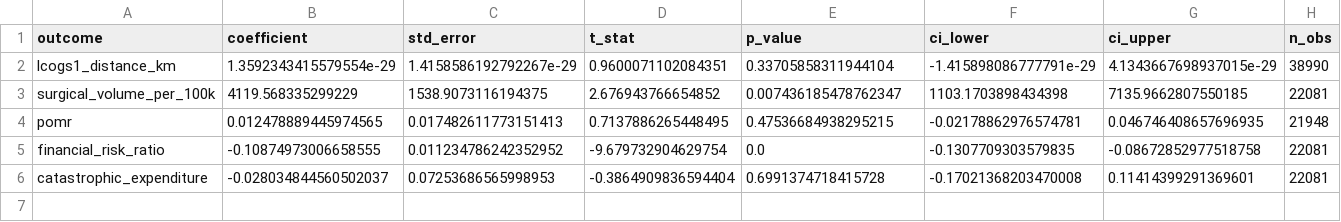
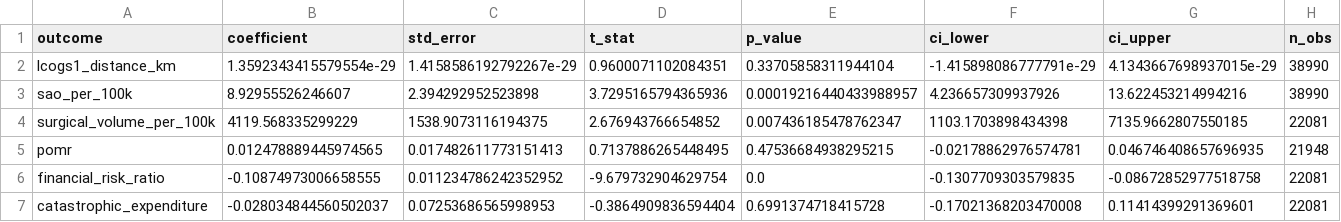
Before and after one commit to matheus-rech/ICSKG, a CSV file: analysis/results/regression_tables/combined_summary.csv, drawn as a sheet; only a part is shown; rows hold the shown columns only; the diff names each change by its address in the sheet, - before the commit and + after, or states it on an @@ line.

```diff
--- a/analysis/results/regression_tables/combined_summary.csv
+++ b/analysis/results/regression_tables/combined_summary.csv
+row 3: sao_per_100k | 8.92955526246607 | 2.394292952523898 | 3.7295165794365936 | 0.00019216440433988957 | 4.236657309937926 | 13.622453214994216 | 38990
```
Also changed, not shown: analysis/results/dose_response_sao_per_100k.csv, analysis/results/hausman_test.csv, 2 other files.
